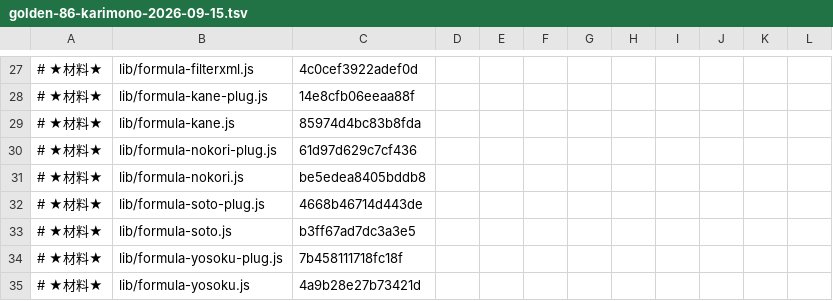
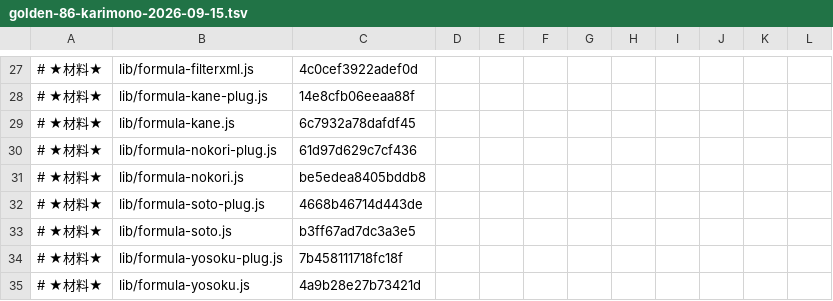
Before and after one commit to exally-zeroact/exally, a TSV file: docs/measured/golden-86-karimono-2026-09-15.tsv, drawn as a sheet; only a part is shown, gaps mark what is left out.

```diff
--- a/docs/measured/golden-86-karimono-2026-09-15.tsv
+++ b/docs/measured/golden-86-karimono-2026-09-15.tsv
@@ -28,3 +28,3 @@
 # ★材料★	lib/formula-kane-plug.js	14e8cfb06eeaa88f
-# ★材料★	lib/formula-kane.js	85974d4bc83b8fda
+# ★材料★	lib/formula-kane.js	6c7932a78dafdf45
 # ★材料★	lib/formula-nokori-plug.js	61d97d629c7cf436
```
Also changed, not shown: 3 other files.
